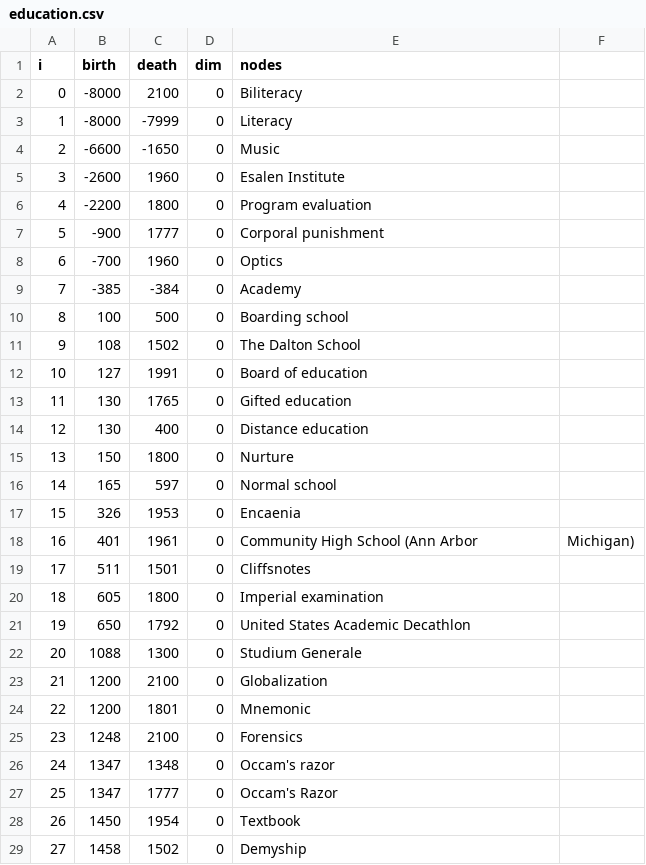
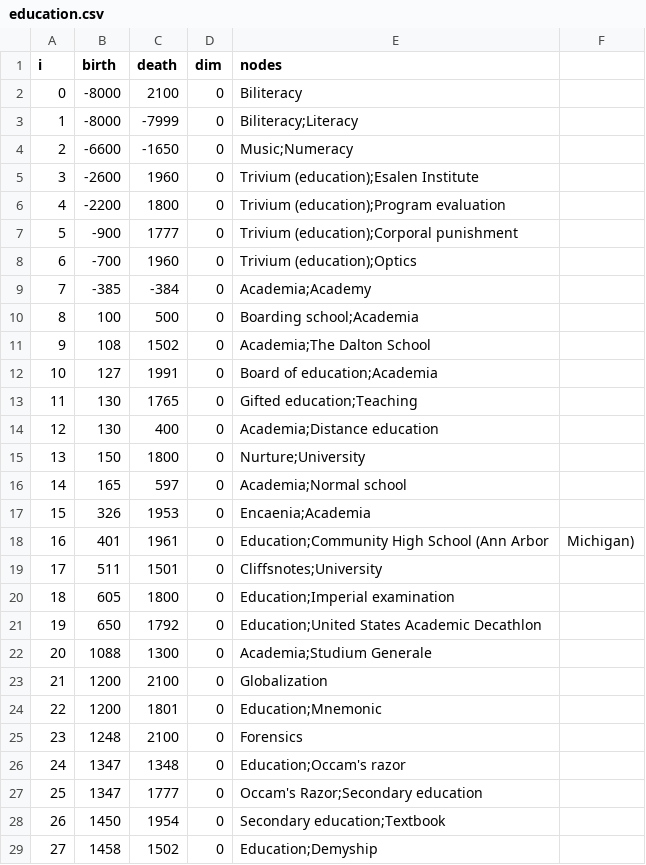
Before and after one commit to harangju/harangju.github.io, a CSV file: assets/wikibars/education.csv, drawn as a sheet; only a part is shown; the diff covers the shown part only.

```diff
--- a/assets/wikibars/education.csv
+++ b/assets/wikibars/education.csv
@@ -2,28 +2,28 @@ i,birth,death,dim,nodes
 0,-8000,2100,0,Biliteracy
-1,-8000,-7999,0,Literacy
-2,-6600,-1650,0,Music
-3,-2600,1960,0,Esalen Institute
-4,-2200,1800,0,Program evaluation
-5,-900,1777,0,Corporal punishment
-6,-700,1960,0,Optics
-7,-385,-384,0,Academy
-8,100,500,0,Boarding school
-9,108,1502,0,The Dalton School
-10,127,1991,0,Board of education
-11,130,1765,0,Gifted education
-12,130,400,0,Distance education
-13,150,1800,0,Nurture
-14,165,597,0,Normal school
-15,326,1953,0,Encaenia
-16,401,1961,0,Community High School (Ann Arbor, Michigan)
-17,511,1501,0,Cliffsnotes
-18,605,1800,0,Imperial examination
-19,650,1792,0,United States Academic Decathlon
-20,1088,1300,0,Studium Generale
+1,-8000,-7999,0,Biliteracy;Literacy
+2,-6600,-1650,0,Music;Numeracy
+3,-2600,1960,0,Trivium (education);Esalen Institute
+4,-2200,1800,0,Trivium (education);Program evaluation
+5,-900,1777,0,Trivium (education);Corporal punishment
+6,-700,1960,0,Trivium (education);Optics
+7,-385,-384,0,Academia;Academy
+8,100,500,0,Boarding school;Academia
+9,108,1502,0,Academia;The Dalton School
+10,127,1991,0,Board of education;Academia
+11,130,1765,0,Gifted education;Teaching
+12,130,400,0,Academia;Distance education
+13,150,1800,0,Nurture;University
+14,165,597,0,Academia;Normal school
+15,326,1953,0,Encaenia;Academia
+16,401,1961,0,Education;Community High School (Ann Arbor, Michigan)
+17,511,1501,0,Cliffsnotes;University
+18,605,1800,0,Education;Imperial examination
+19,650,1792,0,Education;United States Academic Decathlon
+20,1088,1300,0,Academia;Studium Generale
 21,1200,2100,0,Globalization
-22,1200,1801,0,Mnemonic
+22,1200,1801,0,Education;Mnemonic
 23,1248,2100,0,Forensics
-24,1347,1348,0,Occam's razor
-25,1347,1777,0,Occam's Razor
-26,1450,1954,0,Textbook
-27,1458,1502,0,Demyship
+24,1347,1348,0,Education;Occam's razor
+25,1347,1777,0,Occam's Razor;Secondary education
+26,1450,1954,0,Secondary education;Textbook
+27,1458,1502,0,Education;Demyship
```
Also changed, not shown: 63 edited cells elsewhere in this file, assets/wikibars/earth science.csv, assets/wikibars/economics.csv, 24 other files.
